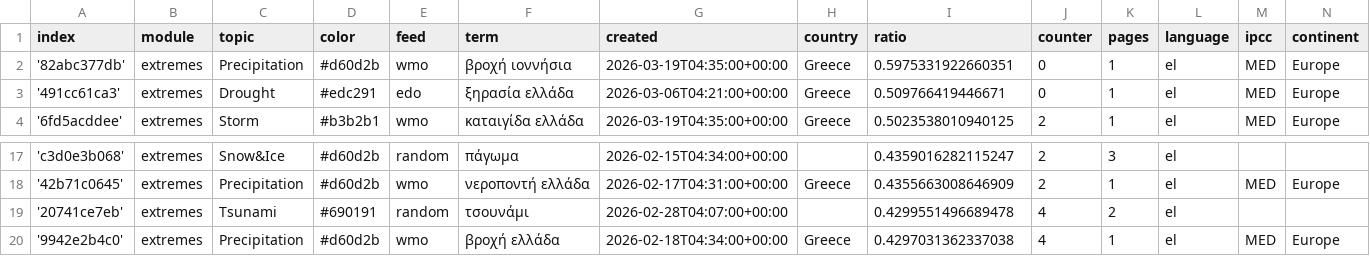
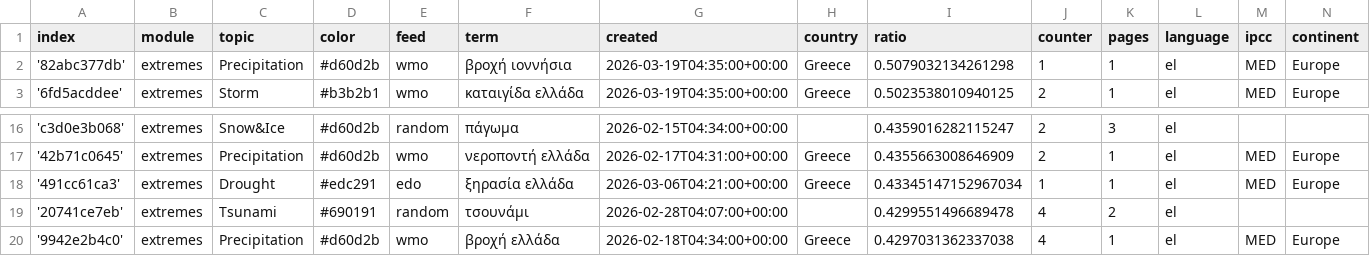
Before and after one commit to kamic-news/dutchExtremes, a CSV file: terms.csv, drawn as a sheet; only a part is shown, gaps mark what is left out.

Commit message:
Commit from GitHub Actions (harvest:0.0)

```diff
--- a/terms.csv
+++ b/terms.csv
@@ -1,4 +1,3 @@
 index,module,topic,color,feed,term,created,country,ratio,counter,pages,language,ipcc,continent
-'82abc377db',extremes,Precipitation,#d60d2b,wmo,βροχή ιοννήσια,2026-03-19T04:35:00+00:00,Greece,0.5975331922660351,0,1,el,MED,Europe
-'491cc61ca3',extremes,Drought,#edc291,edo,ξηρασία ελλάδα,2026-03-06T04:21:00+00:00,Greece,0.509766419446671,0,1,el,MED,Europe
+'82abc377db',extremes,Precipitation,#d60d2b,wmo,βροχή ιοννήσια,2026-03-19T04:35:00+00:00,Greece,0.5079032134261298,1,1,el,MED,Europe
 '6fd5acddee',extremes,Storm,#b3b2b1,wmo,καταιγίδα ελλάδα,2026-03-19T04:35:00+00:00,Greece,0.5023538010940125,2,1,el,MED,Europe
@@ -18,2 +17,3 @@ index,module,topic,color,feed,term,created,country,ratio,counter,pages,language,
 '42b71c0645',extremes,Precipitation,#d60d2b,wmo,νεροποντή ελλάδα,2026-02-17T04:31:00+00:00,Greece,0.4355663008646909,2,1,el,MED,Europe
+'491cc61ca3',extremes,Drought,#edc291,edo,ξηρασία ελλάδα,2026-03-06T04:21:00+00:00,Greece,0.43345147152967034,1,1,el,MED,Europe
 '20741ce7eb',extremes,Tsunami,#690191,random,τσουνάμι,2026-02-28T04:07:00+00:00,,0.4299551496689478,4,2,el,,
```
